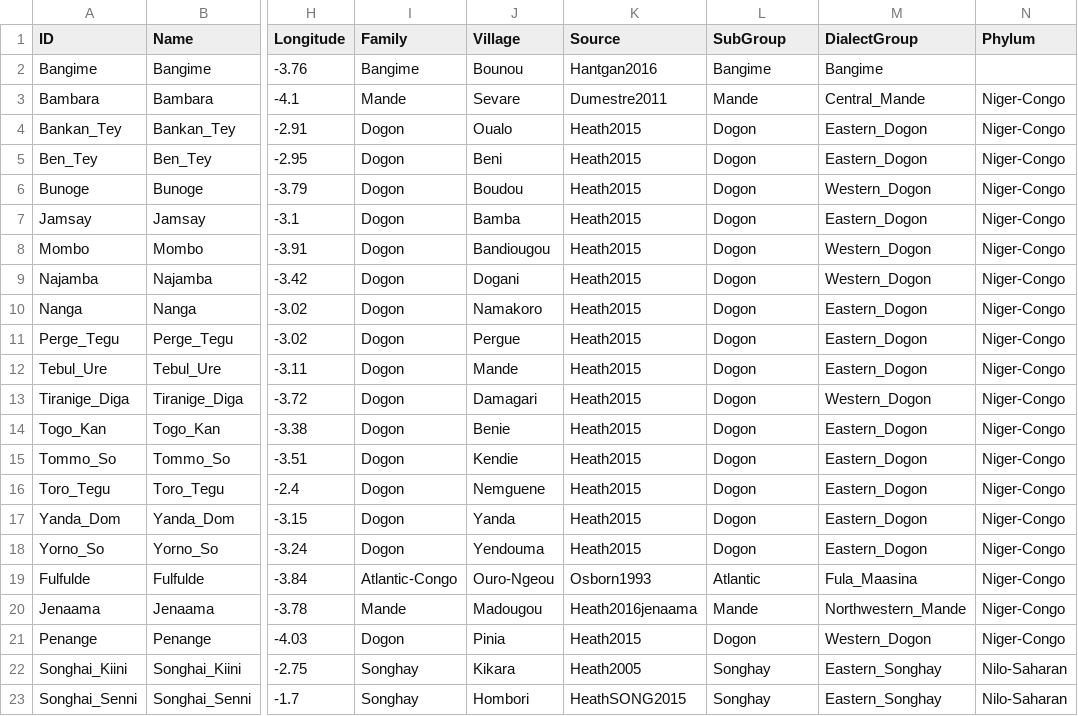
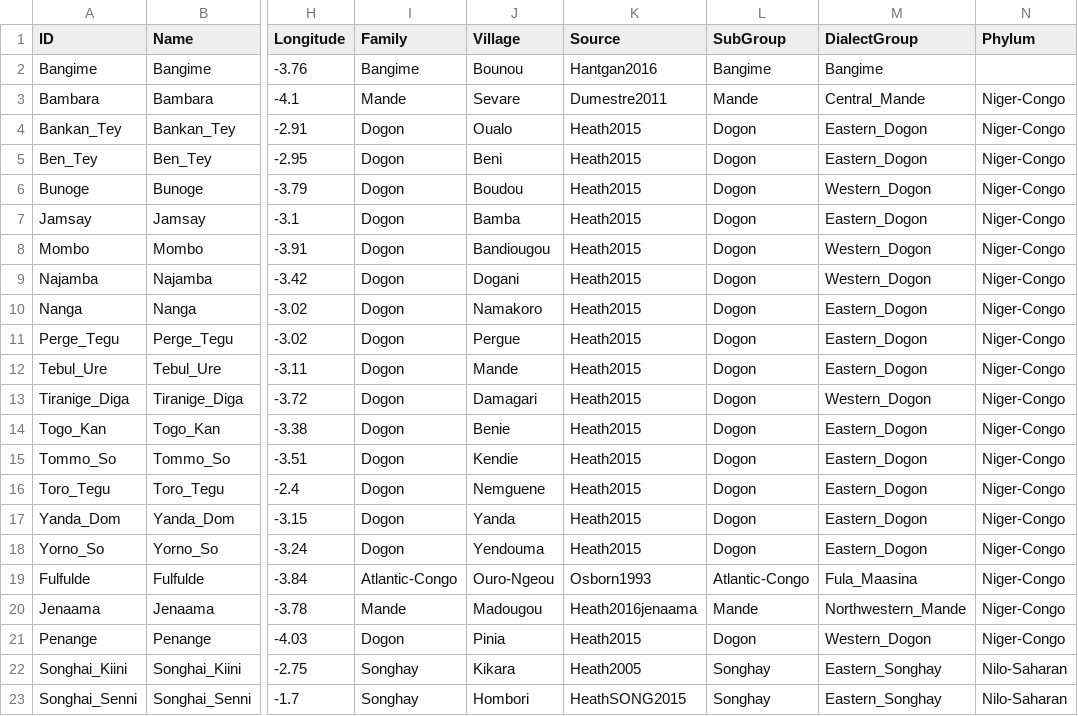
Before and after one commit to lexibank/hantganbangime, a CSV file: cldf/languages.csv, drawn as a sheet; only a part is shown, gaps mark what is left out; the diff names each change by its address in the sheet, - before the commit and + after, or states it on an @@ line.

Commit message:
Fix families (#5)
* language family and cldf validation

* cldf conversion

```diff
--- a/cldf/languages.csv
+++ b/cldf/languages.csv
-L19 (SubGroup): Atlantic
+L19 (SubGroup): Atlantic-Congo
```
Also changed, not shown: etc/languages.csv, 6 other files.
